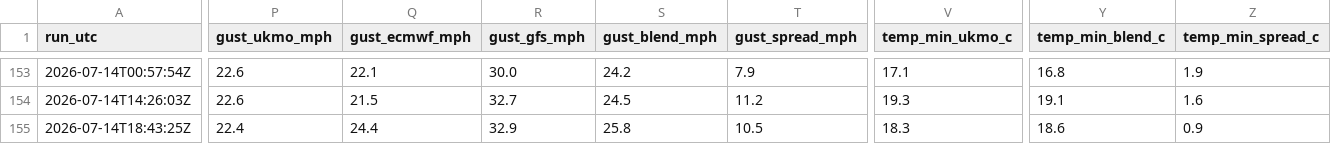
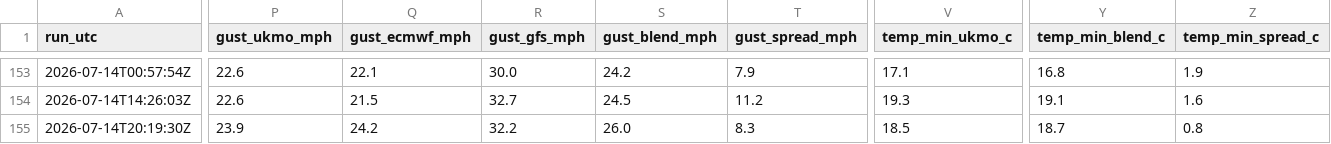
Before and after one commit to alivebe-a11y/weat, a CSV file: data/forecast.csv, drawn as a sheet; only a part is shown, gaps mark what is left out; the diff covers the shown part only; the diff names each change by its address in the sheet, - before the commit and + after, or states it on an @@ line.

```diff
--- a/data/forecast.csv
+++ b/data/forecast.csv
-A155 (run_utc): 2026-07-14T18:43:25Z
+A155 (run_utc): 2026-07-14T20:19:30Z
-P155 (gust_ukmo_mph): 22.4
+P155 (gust_ukmo_mph): 23.9
-Q155 (gust_ecmwf_mph): 24.4
+Q155 (gust_ecmwf_mph): 24.2
-R155 (gust_gfs_mph): 32.9
+R155 (gust_gfs_mph): 32.2
-S155 (gust_blend_mph): 25.8
+S155 (gust_blend_mph): 26.0
-T155 (gust_spread_mph): 10.5
+T155 (gust_spread_mph): 8.3
-V155 (temp_min_ukmo_c): 18.3
+V155 (temp_min_ukmo_c): 18.5
-Y155 (temp_min_blend_c): 18.6
+Y155 (temp_min_blend_c): 18.7
-Z155 (temp_min_spread_c): 0.9
+Z155 (temp_min_spread_c): 0.8
```
Also changed, not shown: 3 edited cells elsewhere in this file.
